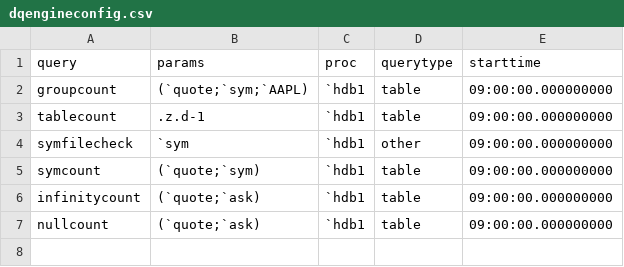
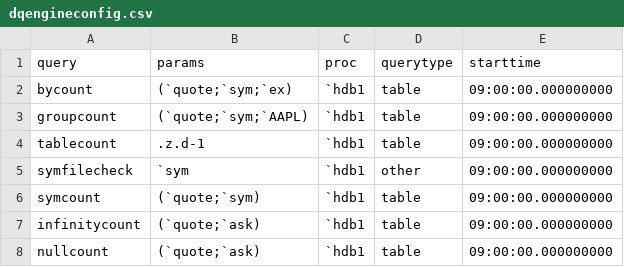
Before and after one commit to DataIntellectTech/TorQ-Finance-Starter-Pack, a CSV file: appconfig/dqengineconfig.csv, drawn as a sheet; the diff names each change by its address in the sheet, - before the commit and + after, or states it on an @@ line.

Commit message:
accomedating for the changes in TorQ, with new query bycount

```diff
--- a/appconfig/dqengineconfig.csv
+++ b/appconfig/dqengineconfig.csv
+row 2: bycount | (`quote;`sym;`ex) | `hdb1 | table | 09:00:00.000000000
```
